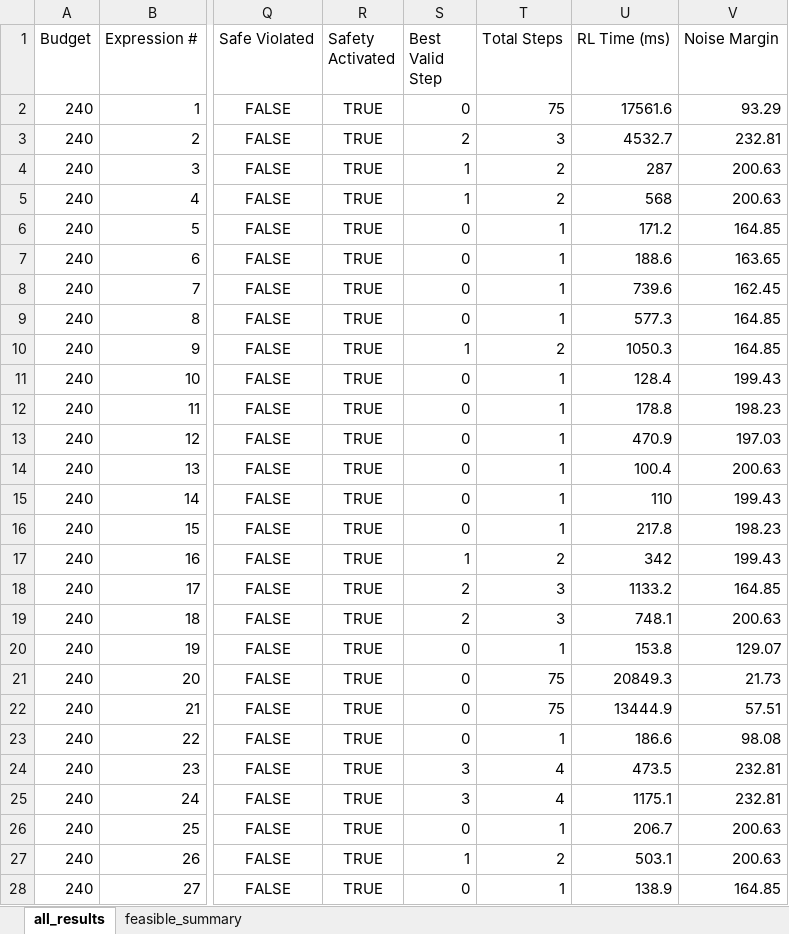
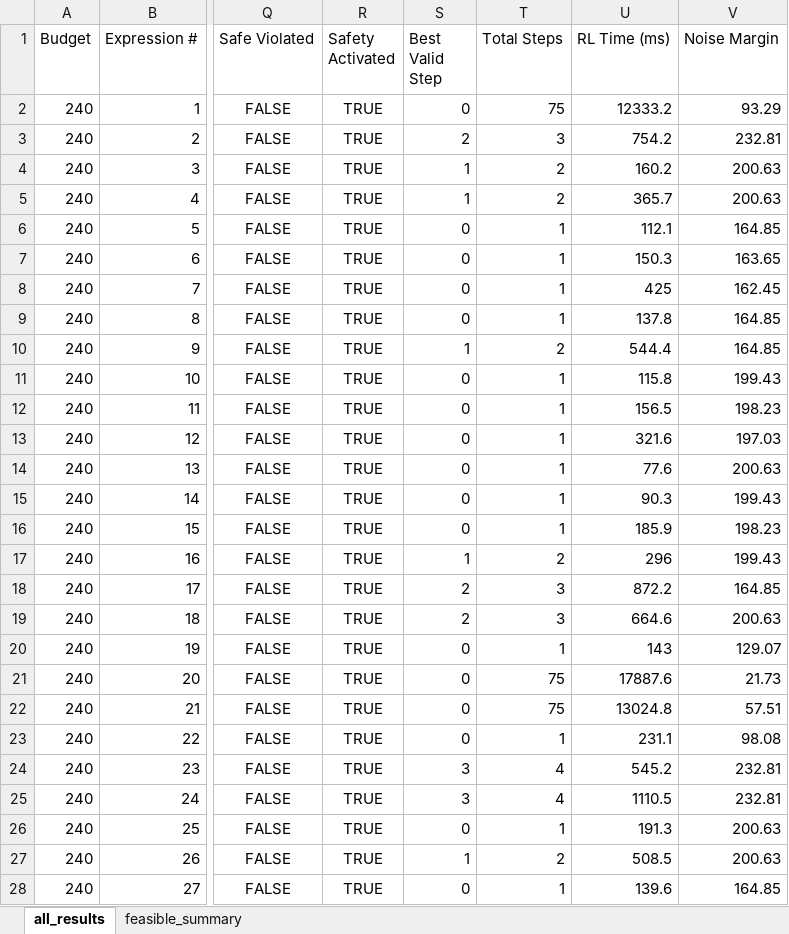
Before and after one commit to rayaneSMR/chehab-unified, an Excel workbook: RL/results_scalar_film_b.xlsx, sheet all_results, drawn as a sheet; only a part is shown, gaps mark what is left out; values as stored, in another font and other column widths than the file's, no borders; the diff covers the shown part only; the diff names each change by its address in the sheet, - before the commit and + after, or states it on an @@ line.

```diff
--- a/RL/results_scalar_film_b.xlsx (sheet all_results)
+++ b/RL/results_scalar_film_b.xlsx (sheet all_results)
-U2 (RL Time (ms)): 17561.6
+U2 (RL Time (ms)): 12333.2
-U3 (RL Time (ms)): 4532.7
+U3 (RL Time (ms)): 754.2
-U4 (RL Time (ms)): 287
+U4 (RL Time (ms)): 160.2
-U5 (RL Time (ms)): 568
+U5 (RL Time (ms)): 365.7
-U6 (RL Time (ms)): 171.2
+U6 (RL Time (ms)): 112.1
-U7 (RL Time (ms)): 188.6
+U7 (RL Time (ms)): 150.3
-U8 (RL Time (ms)): 739.6
+U8 (RL Time (ms)): 425
-U9 (RL Time (ms)): 577.3
+U9 (RL Time (ms)): 137.8
-U10 (RL Time (ms)): 1050.3
+U10 (RL Time (ms)): 544.4
-U11 (RL Time (ms)): 128.4
+U11 (RL Time (ms)): 115.8
-U12 (RL Time (ms)): 178.8
+U12 (RL Time (ms)): 156.5
-U13 (RL Time (ms)): 470.9
+U13 (RL Time (ms)): 321.6
-U14 (RL Time (ms)): 100.4
+U14 (RL Time (ms)): 77.6
-U15 (RL Time (ms)): 110
+U15 (RL Time (ms)): 90.3
-U16 (RL Time (ms)): 217.8
+U16 (RL Time (ms)): 185.9
-U17 (RL Time (ms)): 342
+U17 (RL Time (ms)): 296
-U18 (RL Time (ms)): 1133.2
+U18 (RL Time (ms)): 872.2
-U19 (RL Time (ms)): 748.1
+U19 (RL Time (ms)): 664.6
-U20 (RL Time (ms)): 153.8
+U20 (RL Time (ms)): 143
-U21 (RL Time (ms)): 20849.3
+U21 (RL Time (ms)): 17887.6
-U22 (RL Time (ms)): 13444.9
+U22 (RL Time (ms)): 13024.8
-U23 (RL Time (ms)): 186.6
+U23 (RL Time (ms)): 231.1
-U24 (RL Time (ms)): 473.5
+U24 (RL Time (ms)): 545.2
-U25 (RL Time (ms)): 1175.1
+U25 (RL Time (ms)): 1110.5
-U26 (RL Time (ms)): 206.7
+U26 (RL Time (ms)): 191.3
-U27 (RL Time (ms)): 503.1
+U27 (RL Time (ms)): 508.5
-U28 (RL Time (ms)): 138.9
+U28 (RL Time (ms)): 139.6
```
Also changed, not shown: 102 edited cells elsewhere in this sheet.
